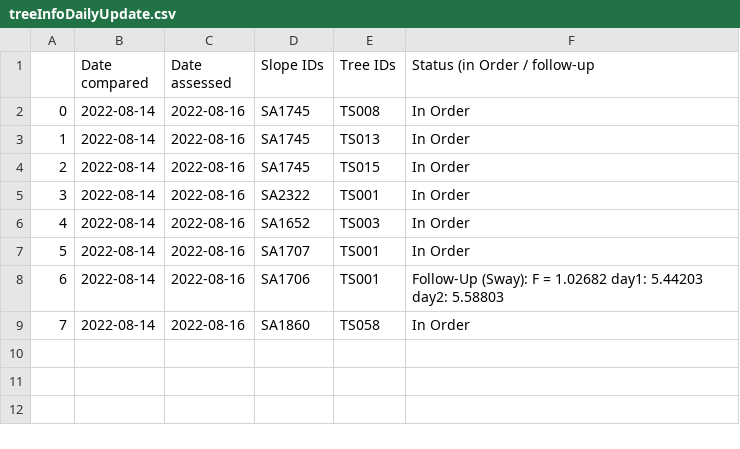
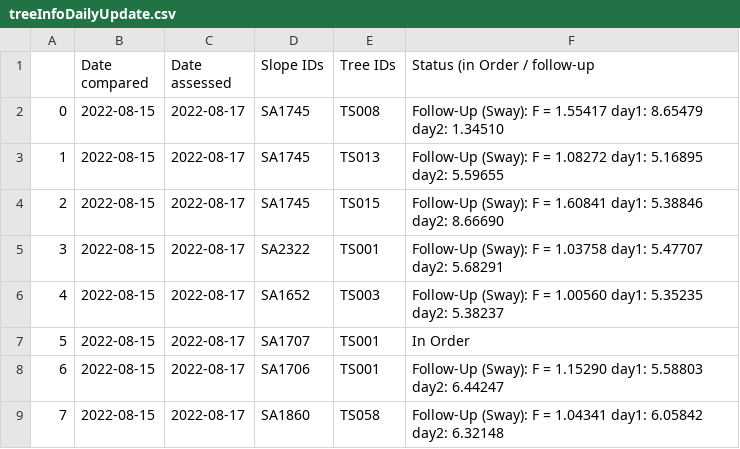
Before and after one commit to treestuff/DataFiles, a CSV file: treeInfoDailyUpdate.csv, drawn as a sheet.

```diff
--- a/treeInfoDailyUpdate.csv
+++ b/treeInfoDailyUpdate.csv
@@ -1,9 +1,9 @@
 ,Date compared,Date assessed,Slope IDs,Tree IDs,Status (in Order / follow-up
-0,2022-08-14,2022-08-16,SA1745,TS008,In Order
-1,2022-08-14,2022-08-16,SA1745,TS013,In Order
-2,2022-08-14,2022-08-16,SA1745,TS015,In Order
-3,2022-08-14,2022-08-16,SA2322,TS001,In Order
-4,2022-08-14,2022-08-16,SA1652,TS003,In Order
-5,2022-08-14,2022-08-16,SA1707,TS001,In Order
-6,2022-08-14,2022-08-16,SA1706,TS001,Follow-Up (Sway): F = 1.02682 day1: 5.44203 day2: 5.58803
-7,2022-08-14,2022-08-16,SA1860,TS058,In Order
+0,2022-08-15,2022-08-17,SA1745,TS008,Follow-Up (Sway): F = 1.55417 day1: 8.65479 day2: 1.34510
+1,2022-08-15,2022-08-17,SA1745,TS013,Follow-Up (Sway): F = 1.08272 day1: 5.16895 day2: 5.59655
+2,2022-08-15,2022-08-17,SA1745,TS015,Follow-Up (Sway): F = 1.60841 day1: 5.38846 day2: 8.66690
+3,2022-08-15,2022-08-17,SA2322,TS001,Follow-Up (Sway): F = 1.03758 day1: 5.47707 day2: 5.68291
+4,2022-08-15,2022-08-17,SA1652,TS003,Follow-Up (Sway): F = 1.00560 day1: 5.35235 day2: 5.38237
+5,2022-08-15,2022-08-17,SA1707,TS001,In Order
+6,2022-08-15,2022-08-17,SA1706,TS001,Follow-Up (Sway): F = 1.15290 day1: 5.58803 day2: 6.44247
+7,2022-08-15,2022-08-17,SA1860,TS058,Follow-Up (Sway): F = 1.04341 day1: 6.05842 day2: 6.32148
```
Also changed, not shown: CumulativeDailyWarning.csv.
